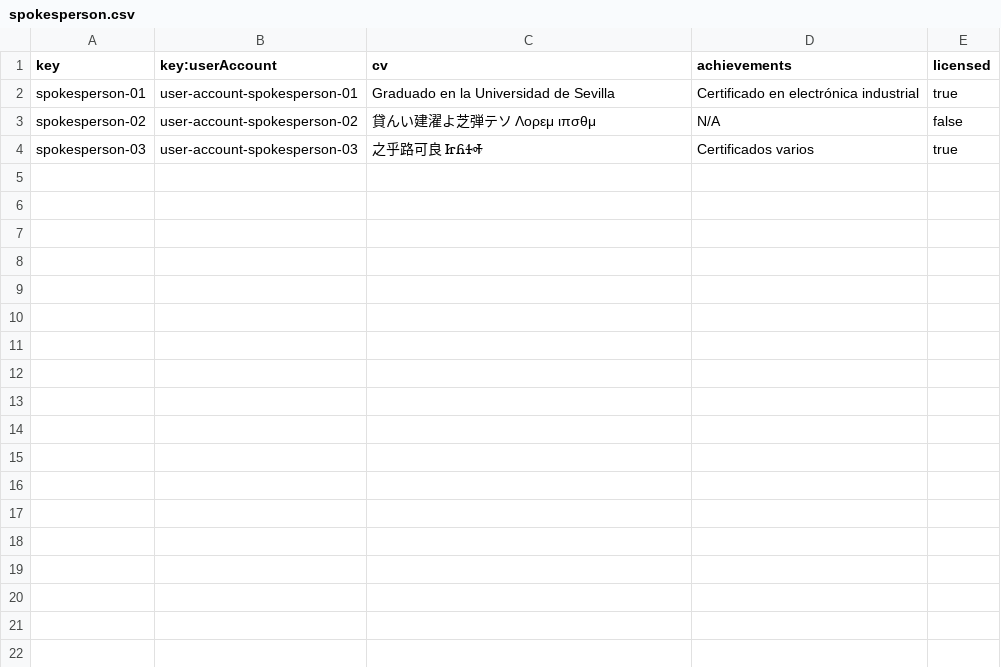
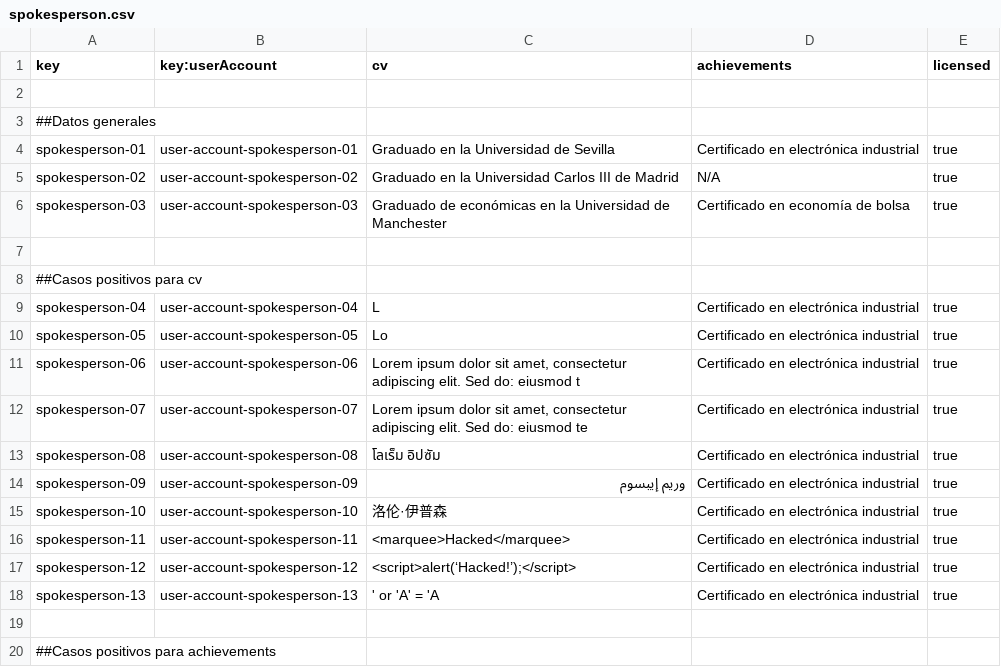
Before and after one commit to DP2-G-067/Acme-Starters-C, a CSV file: src/main/resources/WEB-INF/data/sample/batch-01/spokesperson.csv, drawn as a sheet; only a part is shown; the diff covers the shown part only.

```diff
--- a/src/main/resources/WEB-INF/data/sample/batch-01/spokesperson.csv
+++ b/src/main/resources/WEB-INF/data/sample/batch-01/spokesperson.csv
@@ -1,4 +1,20 @@
 key,key:userAccount,cv,achievements,licensed
+
+##Datos generales
 spokesperson-01,user-account-spokesperson-01,"Graduado en la Universidad de Sevilla","Certificado en electrónica industrial",true
-spokesperson-02,user-account-spokesperson-02,"貸んい建濯よ芝弾テソ Λορεμ ιπσθμ","N/A",false
-spokesperson-03,user-account-spokesperson-03,"之乎路可良 ᏥᏲᏎᎭ","Certificados varios",true
+spokesperson-02,user-account-spokesperson-02,"Graduado en la Universidad Carlos III de Madrid","N/A",true
+spokesperson-03,user-account-spokesperson-03,"Graduado de económicas en la Universidad de Manchester","Certificado en economía de bolsa",true
+
+##Casos positivos para cv
+spokesperson-04,user-account-spokesperson-04,"L","Certificado en electrónica industrial",true
+spokesperson-05,user-account-spokesperson-05,"Lo","Certificado en electrónica industrial",true
+spokesperson-06,user-account-spokesperson-06,"Lorem ipsum dolor sit amet, consectetur adipiscing elit. Sed do: eiusmod t","Certificado en electrónica industrial",true
+spokesperson-07,user-account-spokesperson-07,"Lorem ipsum dolor sit amet, consectetur adipiscing elit. Sed do: eiusmod te","Certificado en electrónica industrial",true
+spokesperson-08,user-account-spokesperson-08,"โลเร็ม อิปซัม","Certificado en electrónica industrial",true
+spokesperson-09,user-account-spokesperson-09,"وريم إيبسوم","Certificado en electrónica industrial",true
+spokesperson-10,user-account-spokesperson-10,"洛伦·伊普森","Certificado en electrónica industrial",true
+spokesperson-11,user-account-spokesperson-11,"<marquee>Hacked</marquee>","Certificado en electrónica industrial",true
+spokesperson-12,user-account-spokesperson-12,"<script>alert(‘Hacked!’);</script>","Certificado en electrónica industrial",true
+spokesperson-13,user-account-spokesperson-13,"' or 'A' = 'A ","Certificado en electrónica industrial",true
+
+##Casos positivos para achievements
```
Also changed, not shown: 14 added rows elsewhere in this file, src/main/resources/WEB-INF/data/sample/batch-01/user-account.csv, 2 other files.
